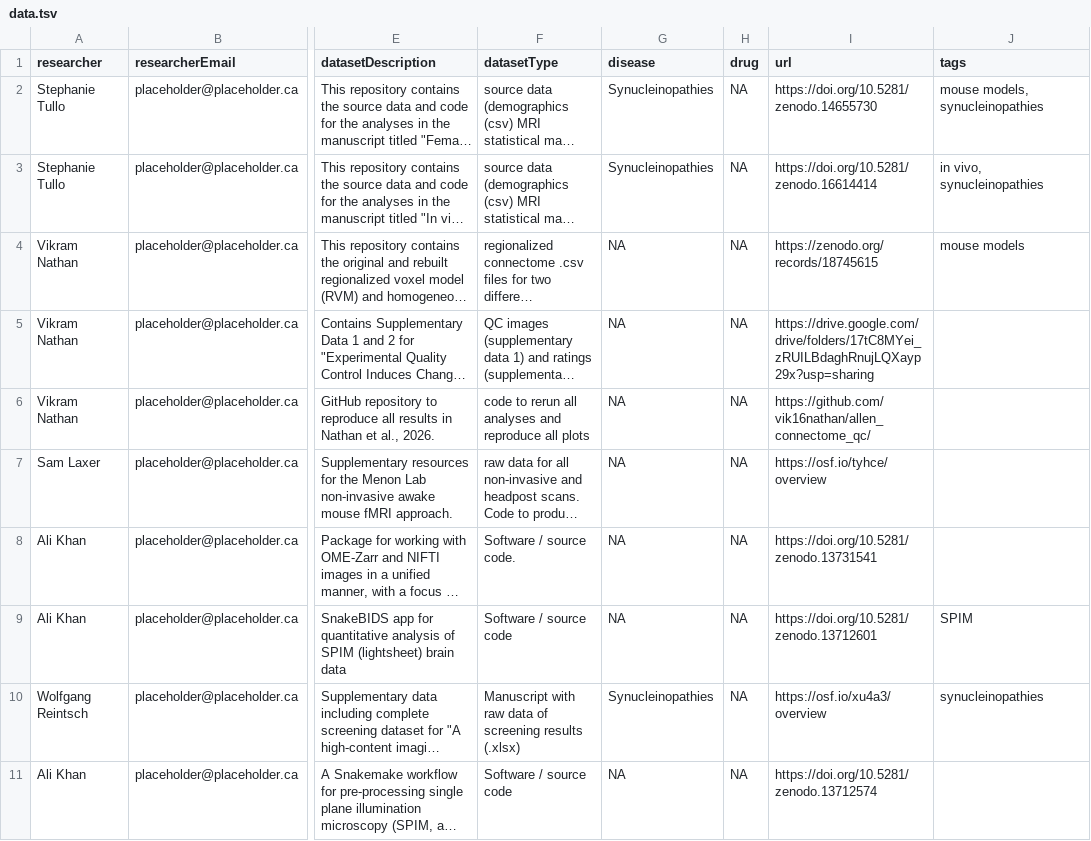
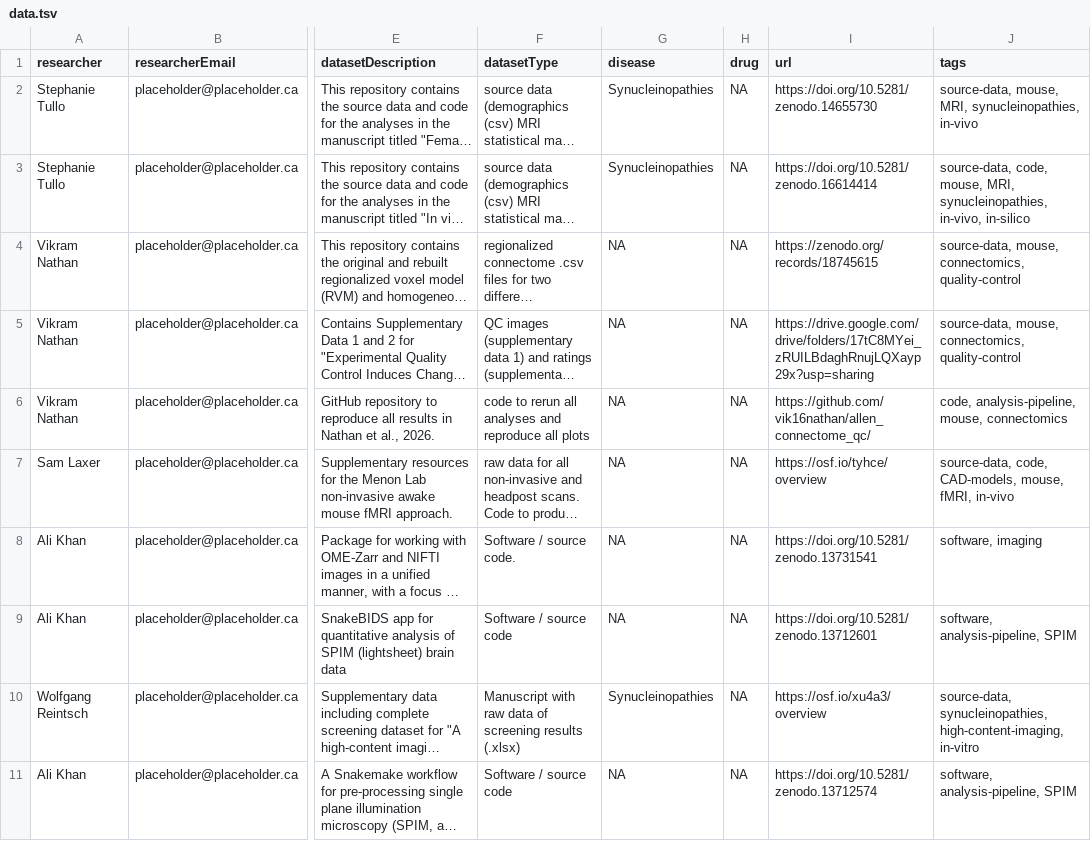
Before and after one commit to DouglasNeuroInformatics/TridentDataHub, a TSV file: src/data.tsv, drawn as a sheet; only a part is shown, gaps mark what is left out; long unchanged cells end in …; the diff names each change by its address in the sheet, - before the commit and + after, or states it on an @@ line.

```diff
--- a/src/data.tsv
+++ b/src/data.tsv
-J2 (tags): mouse models, synucleinopathies
+J2 (tags): source-data, mouse, MRI, synucleinopathies, in-vivo
-J3 (tags): in vivo, synucleinopathies
+J3 (tags): source-data, code, mouse, MRI, synucleinopathies, in-vivo, in-silico
-J4 (tags): mouse models
+J4 (tags): source-data, mouse, connectomics, quality-control
-J5 (tags): (empty)
+J5 (tags): source-data, mouse, connectomics, quality-control
-J6 (tags): (empty)
+J6 (tags): code, analysis-pipeline, mouse, connectomics
-J7 (tags): (empty)
+J7 (tags): source-data, code, CAD-models, mouse, fMRI, in-vivo
-J8 (tags): (empty)
+J8 (tags): software, imaging
-J9 (tags): SPIM
+J9 (tags): software, analysis-pipeline, SPIM
-J10 (tags): synucleinopathies
+J10 (tags): source-data, synucleinopathies, high-content-imaging, in-vitro
-J11 (tags): (empty)
+J11 (tags): software, analysis-pipeline, SPIM
```
Also changed, not shown: 3 other files.
